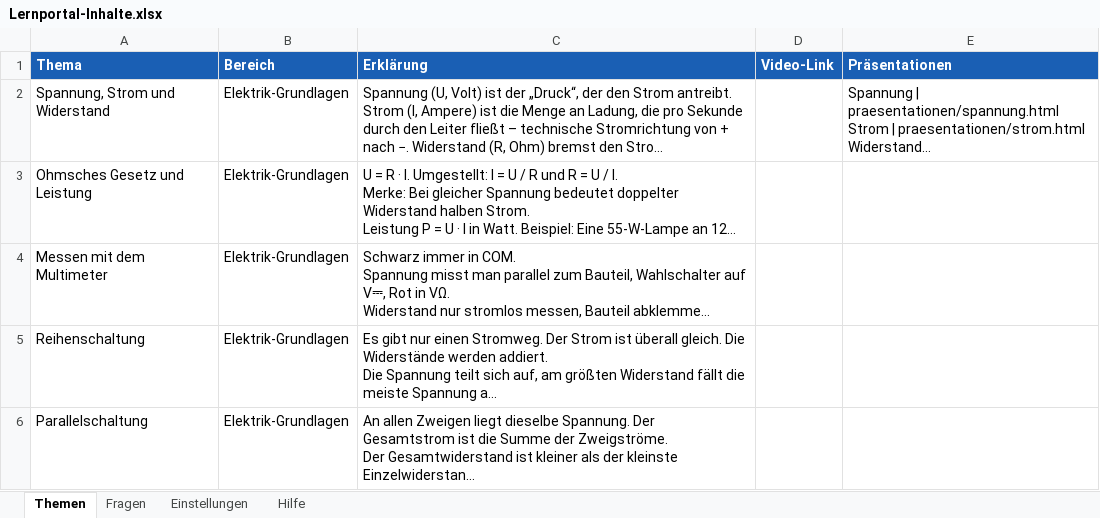
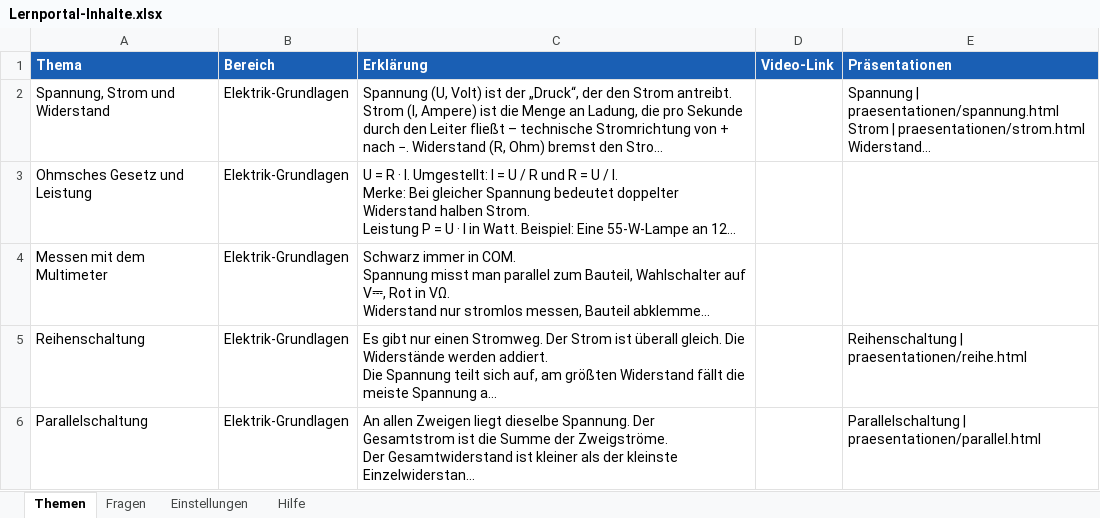
Before and after one commit to klik1994/Lernportal, an Excel workbook: inhalte/Lernportal-Inhalte.xlsx, sheet Themen, drawn as a sheet; only a part is shown; long unchanged cells end in …; values as stored, in another font and other column widths than the file's, no borders; the diff covers the shown part only; the diff names each change by its address in the sheet, - before the commit and + after, or states it on an @@ line.

```diff
--- a/inhalte/Lernportal-Inhalte.xlsx (sheet Themen)
+++ b/inhalte/Lernportal-Inhalte.xlsx (sheet Themen)
-E5 (Präsentationen): (empty)
+E5 (Präsentationen): Reihenschaltung | praesentationen/reihe.html
-E6 (Präsentationen): (empty)
+E6 (Präsentationen): Parallelschaltung | praesentationen/parallel.html
```
Also changed, not shown: 1 added row elsewhere in this sheet, sheet Fragen, 17 other files.
